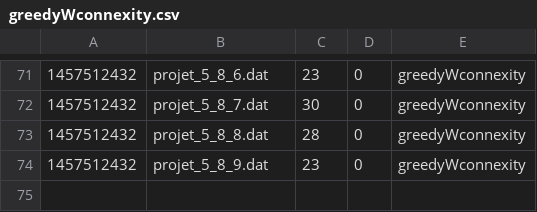
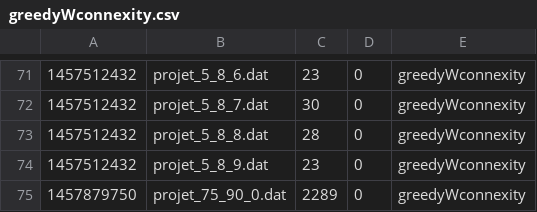
Before and after one commit to emmanueljay/ECMA, a CSV file: res/greedyWconnexity.csv, drawn as a sheet; only a part is shown, gaps mark what is left out.

```diff
--- a/res/greedyWconnexity.csv
+++ b/res/greedyWconnexity.csv
@@ -74 +74,2 @@
 1457512432,projet_5_8_9.dat,23,0,greedyWconnexity
+1457879750,projet_75_90_0.dat,2289,0,greedyWconnexity
```
Also changed, not shown: res/annealing.csv, res/greedy.csv, 14 other files.
